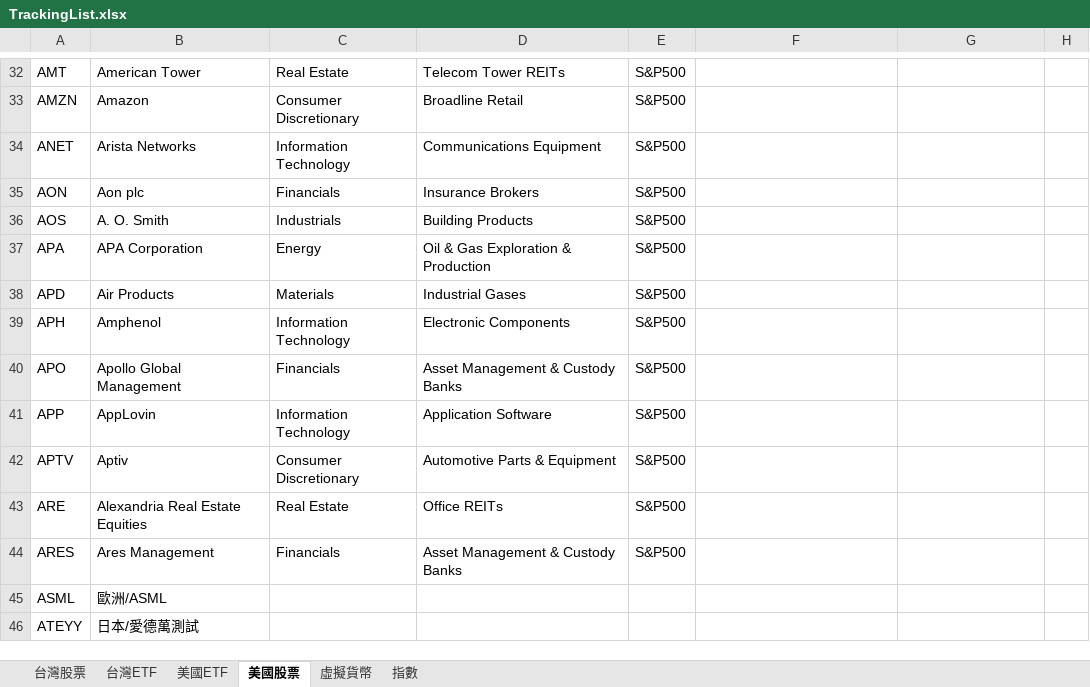
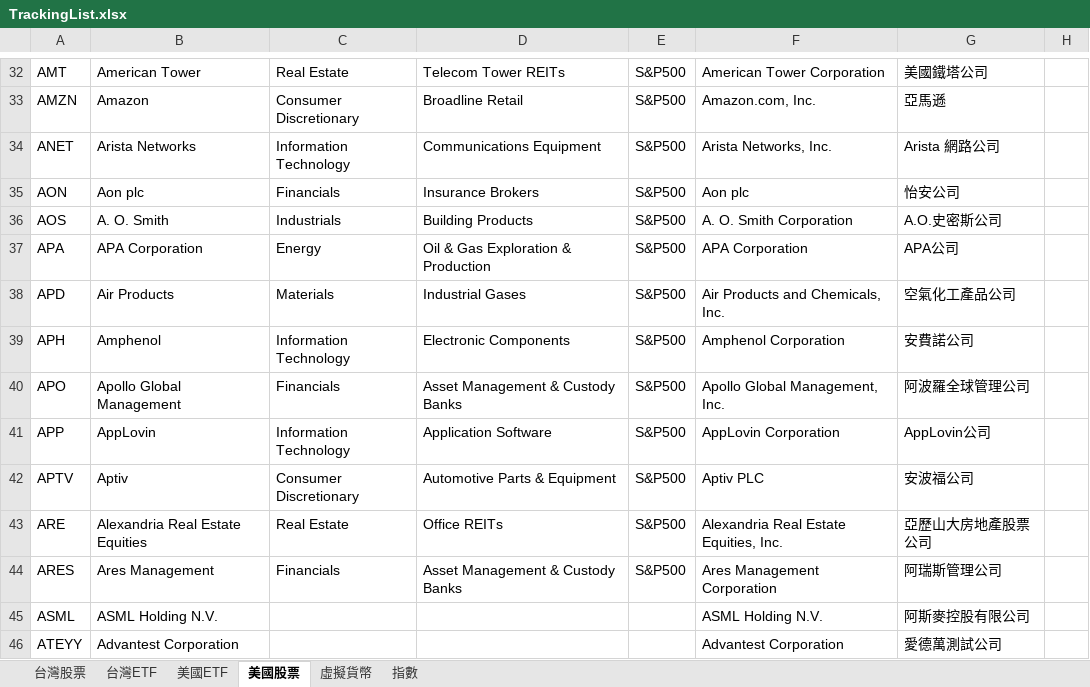
Before and after one commit to ainsliemile/TW_daily_stock, an Excel workbook: TrackingList.xlsx, sheet 美國股票, drawn as a sheet; only a part is shown, gaps mark what is left out; values as stored, in another font and other column widths than the file's, no borders; the diff covers the shown part only; the diff names each change by its address in the sheet, - before the commit and + after, or states it on an @@ line.

```diff
--- a/TrackingList.xlsx (sheet 美國股票)
+++ b/TrackingList.xlsx (sheet 美國股票)
-F32: (empty)
+F32: American Tower Corporation
-G32: (empty)
+G32: 美國鐵塔公司
-F33: (empty)
+F33: Amazon.com, Inc.
-G33: (empty)
+G33: 亞馬遜
-F34: (empty)
+F34: Arista Networks, Inc.
-G34: (empty)
+G34: Arista 網路公司
-F35: (empty)
+F35: Aon plc
-G35: (empty)
+G35: 怡安公司
-F36: (empty)
+F36: A. O. Smith Corporation
-G36: (empty)
+G36: A.O.史密斯公司
-F37: (empty)
+F37: APA Corporation
-G37: (empty)
+G37: APA公司
-F38: (empty)
+F38: Air Products and Chemicals, Inc.
-G38: (empty)
+G38: 空氣化工產品公司
-F39: (empty)
+F39: Amphenol Corporation
-G39: (empty)
+G39: 安費諾公司
-F40: (empty)
+F40: Apollo Global Management, Inc.
-G40: (empty)
+G40: 阿波羅全球管理公司
-F41: (empty)
+F41: AppLovin Corporation
-G41: (empty)
+G41: AppLovin公司
-F42: (empty)
+F42: Aptiv PLC
-G42: (empty)
+G42: 安波福公司
-F43: (empty)
+F43: Alexandria Real Estate Equities, Inc.
-G43: (empty)
+G43: 亞歷山大房地產股票公司
-F44: (empty)
+F44: Ares Management Corporation
-G44: (empty)
+G44: 阿瑞斯管理公司
-B45: 歐洲/ASML
+B45: ASML Holding N.V.
-F45: (empty)
+F45: ASML Holding N.V.
-G45: (empty)
+G45: 阿斯麥控股有限公司
-B46: 日本/愛德萬測試
+B46: Advantest Corporation
-F46: (empty)
+F46: Advantest Corporation
-G46: (empty)
+G46: 愛德萬測試公司
```
Also changed, not shown: 1151 edited cells elsewhere in this sheet, sheet 美國ETF.
